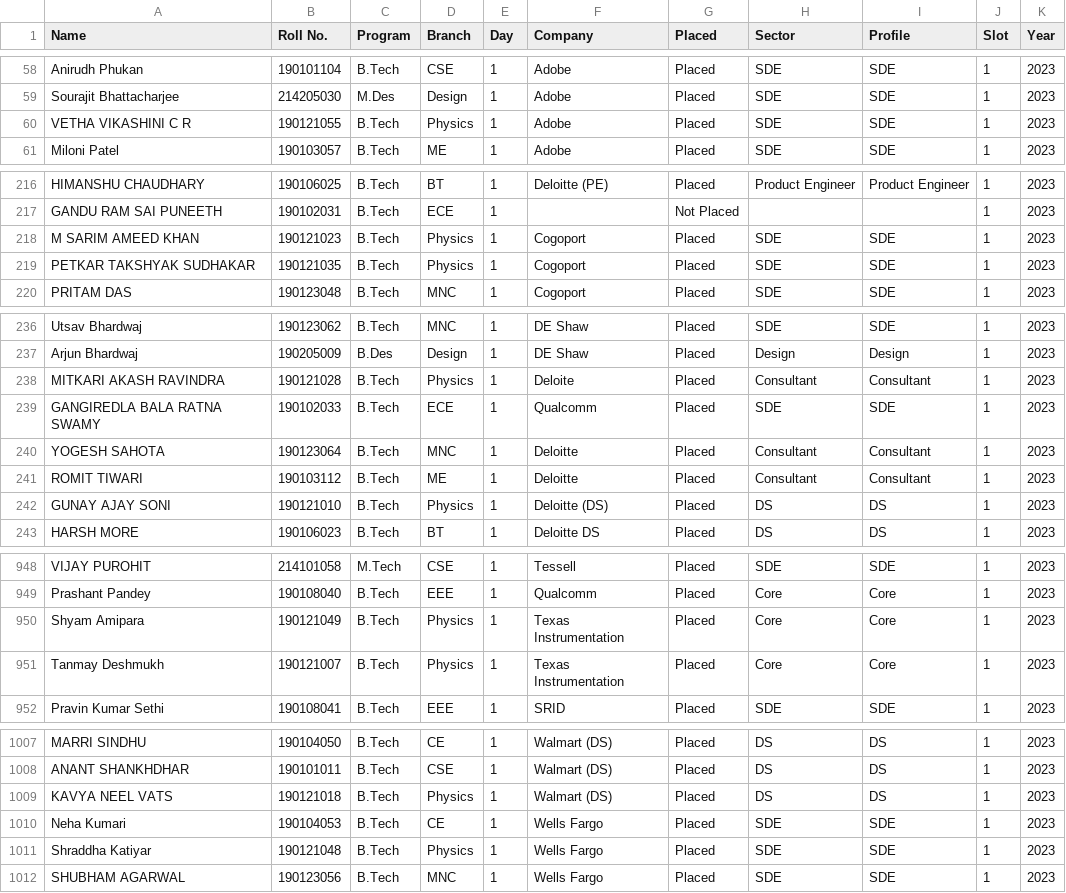
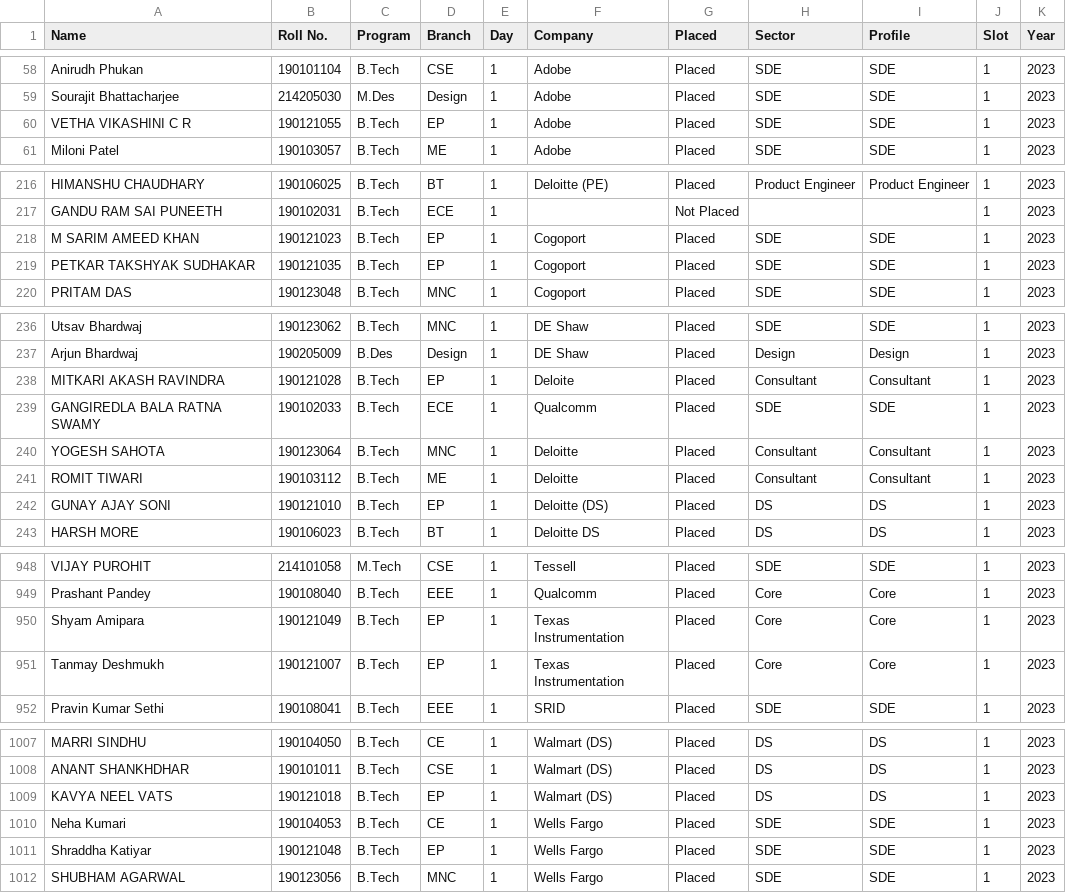
Before and after one commit to swciitg/placement-portal, a CSV file: Placement Data 2022-23 - Placed Data.csv, drawn as a sheet; only a part is shown, gaps mark what is left out; the diff covers the shown part only.

```diff
--- a/Placement Data 2022-23 - Placed Data.csv
+++ b/Placement Data 2022-23 - Placed Data.csv
@@ -59,3 +59,3 @@ Anirudh Phukan,190101104,B.Tech,CSE,1,Adobe,Placed,SDE,SDE,1,2023
 Sourajit Bhattacharjee,214205030,M.Des,Design,1,Adobe,Placed,SDE,SDE,1,2023
-VETHA VIKASHINI C R,190121055,B.Tech,Physics,1,Adobe,Placed,SDE,SDE,1,2023
+VETHA VIKASHINI C R,190121055,B.Tech,EP,1,Adobe,Placed,SDE,SDE,1,2023
 Miloni Patel,190103057,B.Tech,ME,1,Adobe,Placed,SDE,SDE,1,2023
@@ -217,4 +217,4 @@ HIMANSHU CHAUDHARY,190106025,B.Tech,BT,1,Deloitte (PE),Placed,Product Engineer,P
 GANDU RAM SAI PUNEETH,190102031,B.Tech,ECE,1,,Not Placed,,,1,2023
-M SARIM AMEED KHAN,190121023,B.Tech,Physics,1,Cogoport,Placed,SDE,SDE,1,2023
-PETKAR TAKSHYAK SUDHAKAR,190121035,B.Tech,Physics,1,Cogoport,Placed,SDE,SDE,1,2023
+M SARIM AMEED KHAN,190121023,B.Tech,EP,1,Cogoport,Placed,SDE,SDE,1,2023
+PETKAR TAKSHYAK SUDHAKAR,190121035,B.Tech,EP,1,Cogoport,Placed,SDE,SDE,1,2023
 PRITAM DAS,190123048,B.Tech,MNC,1,Cogoport,Placed,SDE,SDE,1,2023
@@ -237,3 +237,3 @@ Utsav Bhardwaj,190123062,B.Tech,MNC,1,DE Shaw,Placed,SDE,SDE,1,2023
 Arjun Bhardwaj,190205009,B.Des,Design,1,DE Shaw,Placed,Design,Design,1,2023
-MITKARI AKASH RAVINDRA,190121028,B.Tech,Physics,1,Deloite,Placed,Consultant,Consultant,1,2023
+MITKARI AKASH RAVINDRA,190121028,B.Tech,EP,1,Deloite,Placed,Consultant,Consultant,1,2023
 GANGIREDLA BALA RATNA SWAMY,190102033,B.Tech,ECE,1,Qualcomm,Placed,SDE,SDE,1,2023
@@ -241,3 +241,3 @@ YOGESH SAHOTA,190123064,B.Tech,MNC,1,Deloitte,Placed,Consultant,Consultant,1,202
 ROMIT TIWARI,190103112,B.Tech,ME,1,Deloitte,Placed,Consultant,Consultant,1,2023
-GUNAY AJAY SONI,190121010,B.Tech,Physics,1,Deloitte (DS),Placed,DS,DS,1,2023
+GUNAY AJAY SONI,190121010,B.Tech,EP,1,Deloitte (DS),Placed,DS,DS,1,2023
 HARSH MORE,190106023,B.Tech,BT,1,Deloitte DS,Placed,DS,DS,1,2023
@@ -949,4 +949,4 @@ VIJAY PUROHIT,214101058,M.Tech,CSE,1,Tessell,Placed,SDE,SDE,1,2023
 Prashant Pandey,190108040,B.Tech,EEE,1,Qualcomm,Placed,Core,Core,1,2023
-Shyam Amipara,190121049,B.Tech,Physics,1,Texas Instrumentation,Placed,Core,Core,1,2023
-Tanmay Deshmukh,190121007,B.Tech,Physics,1,Texas Instrumentation,Placed,Core,Core,1,2023
+Shyam Amipara,190121049,B.Tech,EP,1,Texas Instrumentation,Placed,Core,Core,1,2023
+Tanmay Deshmukh,190121007,B.Tech,EP,1,Texas Instrumentation,Placed,Core,Core,1,2023
 Pravin Kumar Sethi,190108041,B.Tech,EEE,1,SRID,Placed,SDE,SDE,1,2023
@@ -1008,5 +1008,5 @@ MARRI SINDHU,190104050,B.Tech,CE,1,Walmart (DS),Placed,DS,DS,1,2023
 ANANT SHANKHDHAR,190101011,B.Tech,CSE,1,Walmart (DS),Placed,DS,DS,1,2023
-KAVYA NEEL VATS,190121018,B.Tech,Physics,1,Walmart (DS),Placed,DS,DS,1,2023
+KAVYA NEEL VATS,190121018,B.Tech,EP,1,Walmart (DS),Placed,DS,DS,1,2023
 Neha Kumari,190104053,B.Tech,CE,1,Wells Fargo,Placed,SDE,SDE,1,2023
-Shraddha Katiyar,190121048,B.Tech,Physics,1,Wells Fargo,Placed,SDE,SDE,1,2023
+Shraddha Katiyar,190121048,B.Tech,EP,1,Wells Fargo,Placed,SDE,SDE,1,2023
 SHUBHAM AGARWAL,190123056,B.Tech,MNC,1,Wells Fargo,Placed,SDE,SDE,1,2023
```
Also changed, not shown: 33 edited cells elsewhere in this file, 1 other file.
